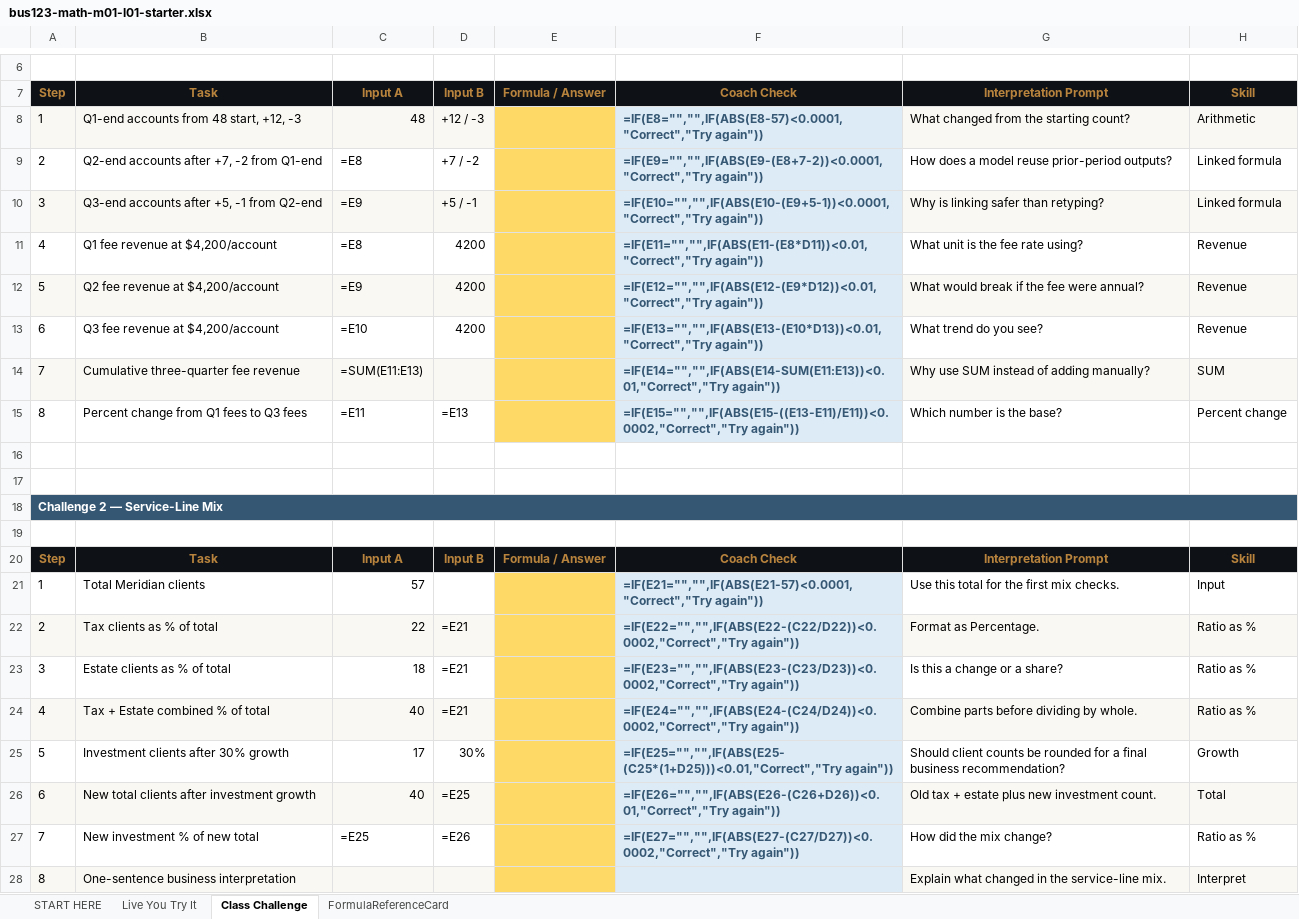
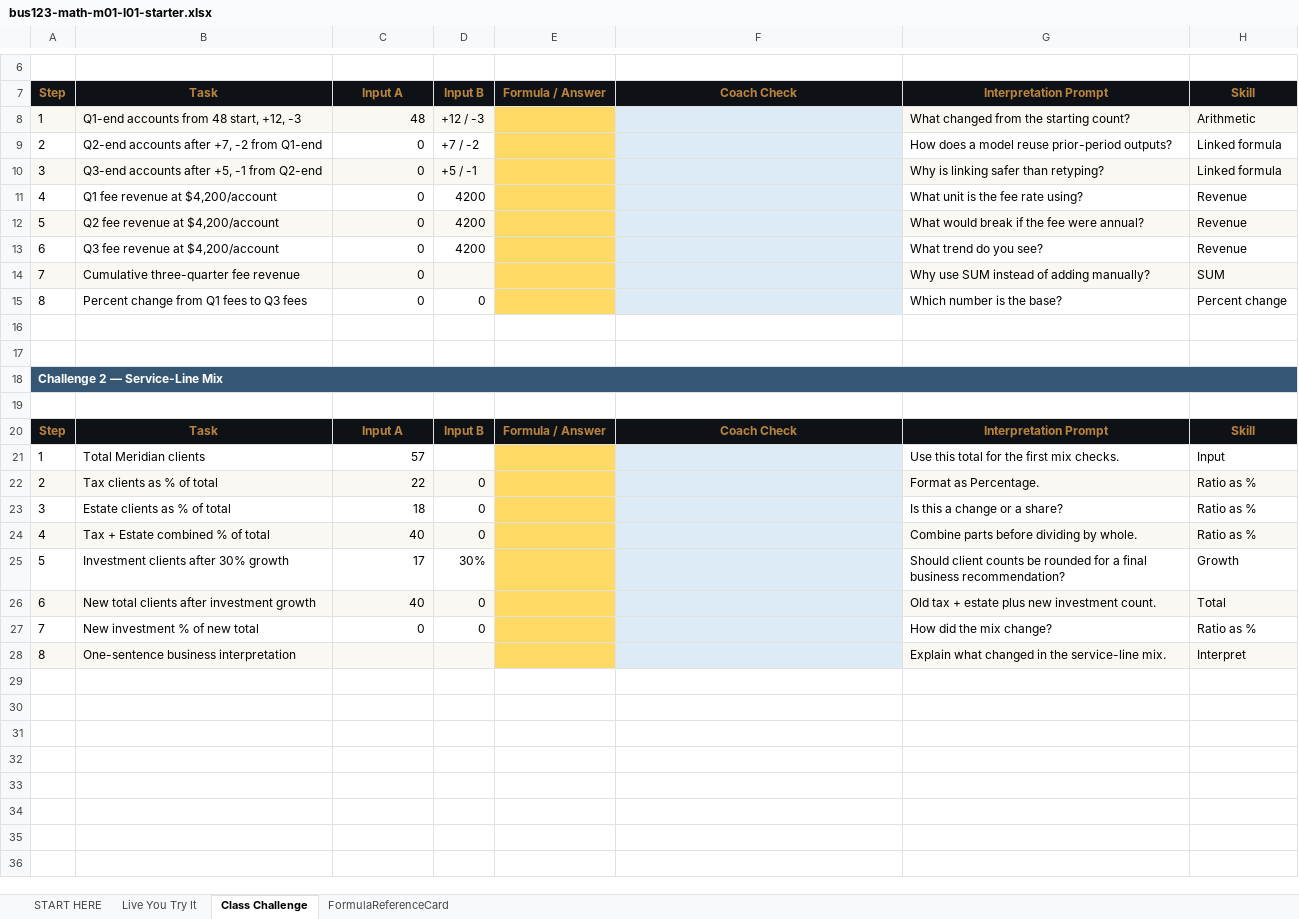
Before and after one commit to bevitts-design/BUS123-Solving-Business-Problems-with-Technology, an Excel workbook: MATH/M01/bus123-math-m01-l01-starter.xlsx, sheet Class Challenge, drawn as a sheet; only a part is shown, gaps mark what is left out; values as stored, in another font and other column widths than the file's, no borders; formulas without a stored value are shown as written; conditional formats not drawn; the diff names each change by its address in the sheet, - before the commit and + after, or states it on an @@ line.

```diff
--- a/MATH/M01/bus123-math-m01-l01-starter.xlsx (sheet Class Challenge)
+++ b/MATH/M01/bus123-math-m01-l01-starter.xlsx (sheet Class Challenge)
-F8: =IF(E8="","",IF(ABS(E8-57)<0.0001,"Correct","Try again"))
+F8: (empty)
-C9: =E8
+C9: 0
-F9: =IF(E9="","",IF(ABS(E9-(E8+7-2))<0.0001,"Correct","Try again"))
+F9: (empty)
-C10: =E9
+C10: 0
-F10: =IF(E10="","",IF(ABS(E10-(E9+5-1))<0.0001,"Correct","Try again"))
+F10: (empty)
-C11: =E8
+C11: 0
-F11: =IF(E11="","",IF(ABS(E11-(E8*D11))<0.01,"Correct","Try again"))
+F11: (empty)
-C12: =E9
+C12: 0
-F12: =IF(E12="","",IF(ABS(E12-(E9*D12))<0.01,"Correct","Try again"))
+F12: (empty)
-C13: =E10
+C13: 0
-F13: =IF(E13="","",IF(ABS(E13-(E10*D13))<0.01,"Correct","Try again"))
+F13: (empty)
-C14: =SUM(E11:E13)
+C14: 0
-F14: =IF(E14="","",IF(ABS(E14-SUM(E11:E13))<0.01,"Correct","Try again"))
+F14: (empty)
-C15: =E11
+C15: 0
-D15: =E13
+D15: 0
-F15: =IF(E15="","",IF(ABS(E15-((E13-E11)/E11))<0.0002,"Correct","Try again"))
+F15: (empty)
-F21: =IF(E21="","",IF(ABS(E21-57)<0.0001,"Correct","Try again"))
+F21: (empty)
-D22:D24: =E21
+D22:D24: 0
-F22: =IF(E22="","",IF(ABS(E22-(C22/D22))<0.0002,"Correct","Try again"))
+F22: (empty)
-F23: =IF(E23="","",IF(ABS(E23-(C23/D23))<0.0002,"Correct","Try again"))
+F23: (empty)
-F24: =IF(E24="","",IF(ABS(E24-(C24/D24))<0.0002,"Correct","Try again"))
+F24: (empty)
-F25: =IF(E25="","",IF(ABS(E25-(C25*(1+D25)))<0.01,"Correct","Try again"))
+F25: (empty)
-D26: =E25
+D26: 0
-F26: =IF(E26="","",IF(ABS(E26-(C26+D26))<0.01,"Correct","Try again"))
+F26: (empty)
-C27: =E25
+C27: 0
-D27: =E26
+D27: 0
-F27: =IF(E27="","",IF(ABS(E27-(C27/D27))<0.0002,"Correct","Try again"))
+F27: (empty)
```
Also changed, not shown: sheet Live You Try It, 2 other files.
